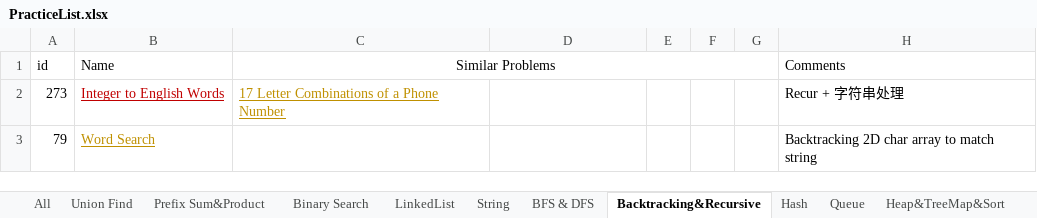
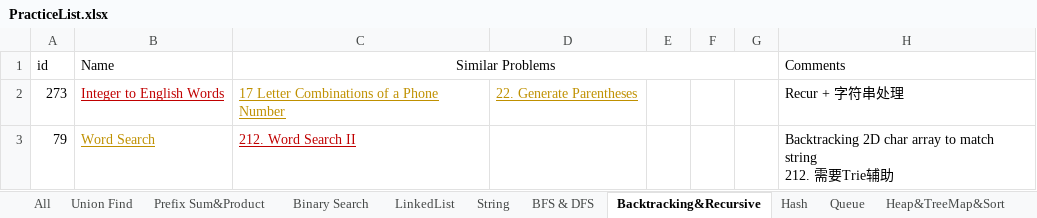
Before and after one commit to LiXieLabs/codingpractice, an Excel workbook: PracticeList.xlsx, sheet Backtracking&Recursive, drawn as a sheet; values as stored, in another font and other column widths than the file's, no borders; ↵ is a line break in a cell; the diff names each change by its address in the sheet, - before the commit and + after, or states it on an @@ line.

Commit message:
practice 2022Dec06

```diff
--- a/PracticeList.xlsx (sheet Backtracking&Recursive)
+++ b/PracticeList.xlsx (sheet Backtracking&Recursive)
-D2: (empty)
+D2: 22. Generate Parentheses
-C3 (Similar Problems): (empty)
+C3 (Similar Problems): 212. Word Search II
-H3 (Comments): …match string
+H3 (Comments): …match string ↵ 212. 需要Trie辅助
```
Also changed, not shown: sheet All, 4 other files.
